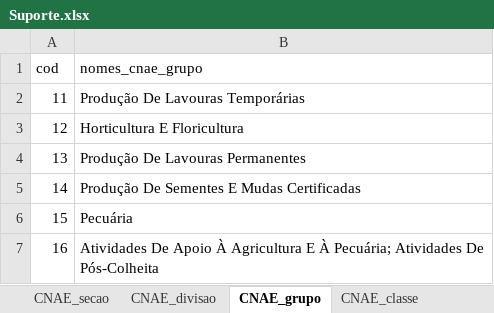
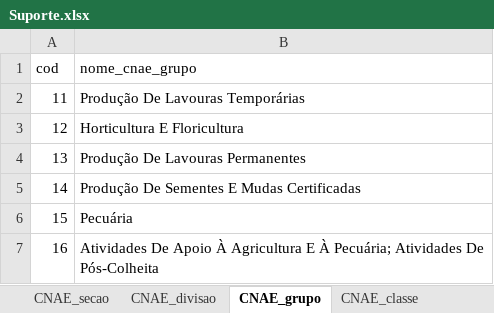
Before and after one commit to BernardoCGdaSilva/engate, an Excel workbook: data-raw/Suporte.xlsx, sheet CNAE_grupo, drawn as a sheet; only a part is shown; values as stored, in another font and other column widths than the file's, no borders; the diff names each change by its address in the sheet, - before the commit and + after, or states it on an @@ line.

Commit message:
Nomes das funções atualizados

```diff
--- a/data-raw/Suporte.xlsx (sheet CNAE_grupo)
+++ b/data-raw/Suporte.xlsx (sheet CNAE_grupo)
-B1: nomes_cnae_grupo
+B1: nome_cnae_grupo
```
Also changed, not shown: sheet CNAE_secao, sheet CNAE_divisao, sheet CNAE_classe, sheet CNAE_subclasse, sheet CBO, 28 other files.
